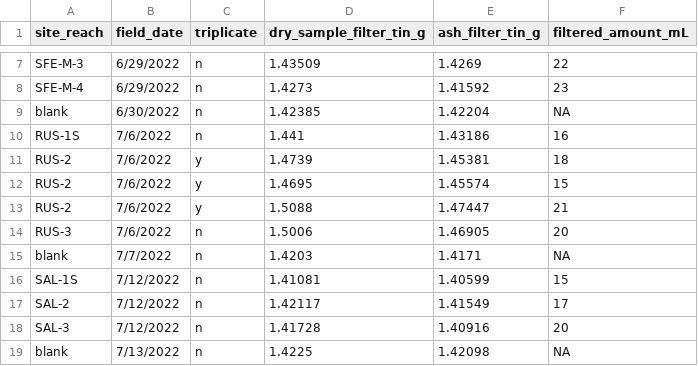
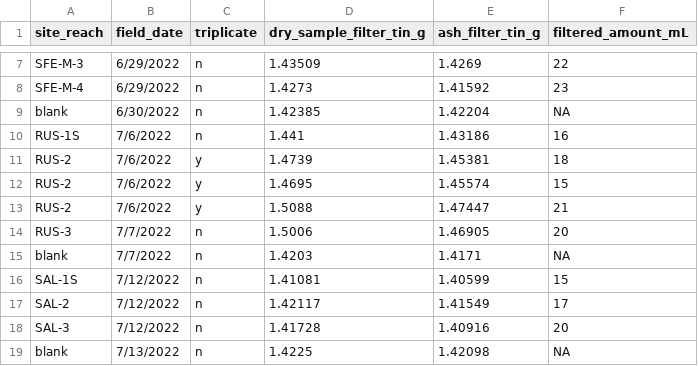
Before and after one commit to jzabrecky/ATX-community-norcal, a CSV file: data/NT_rock_scrapes_misc/raw/angelo_lab_2022_rock_scrapes.csv, drawn as a sheet; only a part is shown, gaps mark what is left out.

```diff
--- a/data/NT_rock_scrapes_misc/raw/angelo_lab_2022_rock_scrapes.csv
+++ b/data/NT_rock_scrapes_misc/raw/angelo_lab_2022_rock_scrapes.csv
@@ -13,3 +13,3 @@ RUS-2,7/6/2022,y,1.4695,1.45574,15
 RUS-2,7/6/2022,y,1.5088,1.47447,21
-RUS-3,7/6/2022,n,1.5006,1.46905,20
+RUS-3,7/7/2022,n,1.5006,1.46905,20
 blank,7/7/2022,n,1.4203,1.4171,NA
```
Also changed, not shown: data/NT_rock_scrapes_misc/chla/20230407_metadata.csv, data/NT_rock_scrapes_misc/raw/volumes_and_area.csv, 3 other files.
